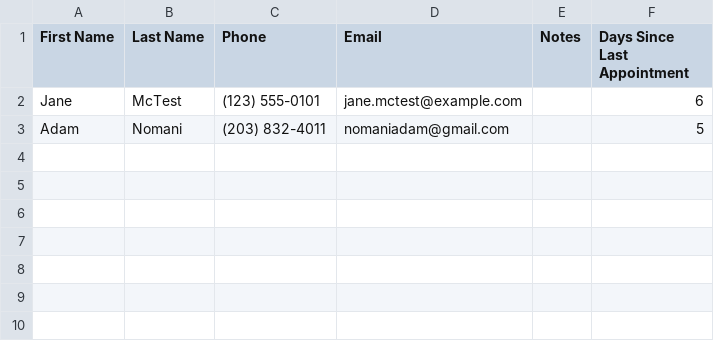
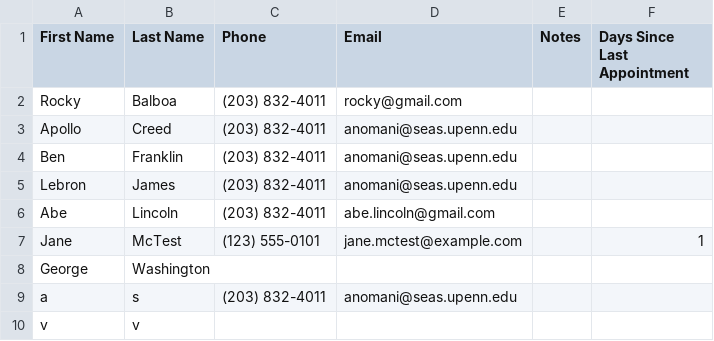
Before and after one commit to anomani/SilaAI, a CSV file: backend/data/list.csv, drawn as a sheet.

```diff
--- a/backend/data/list.csv
+++ b/backend/data/list.csv
@@ -1,3 +1,10 @@
 "First Name","Last Name","Phone","Email","Notes","Days Since Last Appointment"
-"Jane","McTest","(123) 555-0101","jane.mctest@example.com","","6"
-"Adam","Nomani","(203) 832-4011","nomaniadam@gmail.com","","5"
+"Rocky","Balboa","(203) 832-4011","rocky@gmail.com","",""
+"Apollo","Creed","(203) 832-4011","anomani@seas.upenn.edu","",""
+"Ben","Franklin","(203) 832-4011","anomani@seas.upenn.edu","",""
+"Lebron","James","(203) 832-4011","anomani@seas.upenn.edu","",""
+"Abe","Lincoln","(203) 832-4011","abe.lincoln@gmail.com","",""
+"Jane","McTest","(123) 555-0101","jane.mctest@example.com","","1"
+"George","Washington","","","",""
+"a","s","(203) 832-4011","anomani@seas.upenn.edu","",""
+"v","v","","","",""
```
Also changed, not shown: 9 other files.
